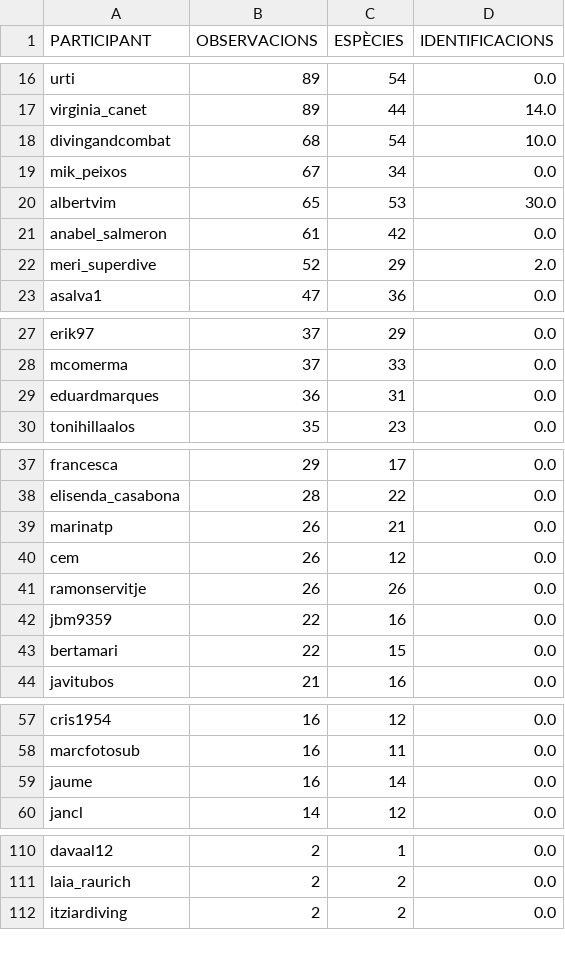
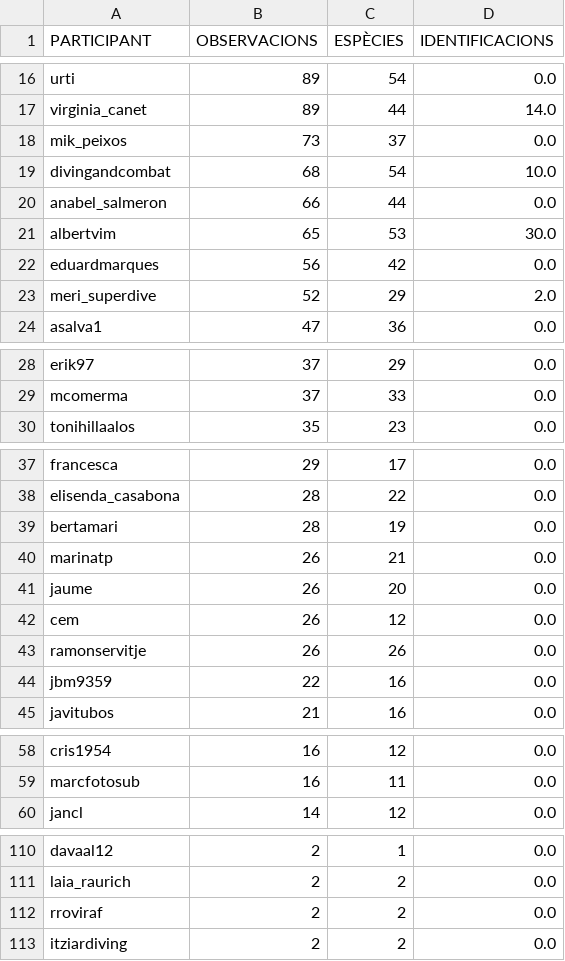
Before and after one commit to pynomaly/datawrapper_update, a CSV file: data/biomarato25/417_users.csv, drawn as a sheet; only a part is shown, gaps mark what is left out; the diff covers the shown part only.

```diff
--- a/data/biomarato25/417_users.csv
+++ b/data/biomarato25/417_users.csv
@@ -17,6 +17,7 @@ urti,89,54,0.0
 virginia_canet,89,44,14.0
+mik_peixos,73,37,0.0
 divingandcombat,68,54,10.0
-mik_peixos,67,34,0.0
+anabel_salmeron,66,44,0.0
 albertvim,65,53,30.0
-anabel_salmeron,61,42,0.0
+eduardmarques,56,42,0.0
 meri_superdive,52,29,2.0
@@ -28,3 +29,2 @@ erik97,37,29,0.0
 mcomerma,37,33,0.0
-eduardmarques,36,31,0.0
 tonihillaalos,35,23,0.0
@@ -38,3 +38,5 @@ francesca,29,17,0.0
 elisenda_casabona,28,22,0.0
+bertamari,28,19,0.0
 marinatp,26,21,0.0
+jaume,26,20,0.0
 cem,26,12,0.0
@@ -42,3 +44,2 @@ ramonservitje,26,26,0.0
 jbm9359,22,16,0.0
-bertamari,22,15,0.0
 javitubos,21,16,0.0
@@ -58,3 +59,2 @@ cris1954,16,12,0.0
 marcfotosub,16,11,0.0
-jaume,16,14,0.0
 jancl,14,12,0.0
@@ -111,2 +111,3 @@ davaal12,2,1,0.0
 laia_raurich,2,2,0.0
+rroviraf,2,2,0.0
 itziardiving,2,2,0.0
```
Also changed, not shown: 1 removed row and 3 edited cells elsewhere in this file, data/biomarato25/417_main_metrics_per_day.csv, data/biomarato25/418_users.csv, 12 other files.
